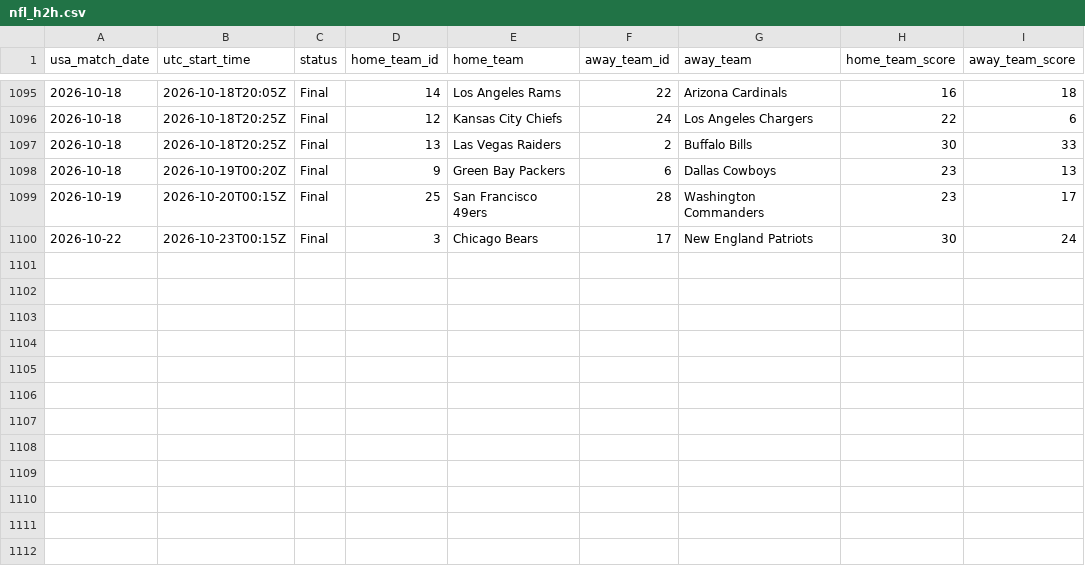
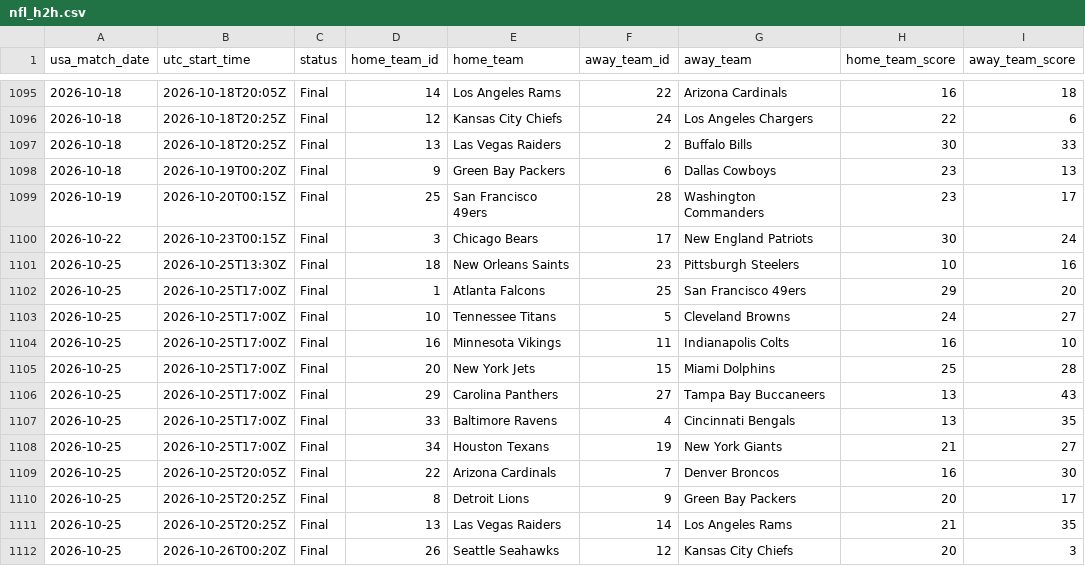
Before and after one commit to danielcappello/splitVault, a CSV file: nfl_h2h.csv, drawn as a sheet; only a part is shown, gaps mark what is left out.

Commit message:
Update nfl files

```diff
--- a/nfl_h2h.csv
+++ b/nfl_h2h.csv
@@ -1100 +1100,13 @@ usa_match_date,utc_start_time,status,home_team_id,home_team,away_team_id,away_te
 2026-10-22,2026-10-23T00:15Z,Final,3,Chicago Bears,17,New England Patriots,30,24
+2026-10-25,2026-10-25T13:30Z,Final,18,New Orleans Saints,23,Pittsburgh Steelers,10,16
+2026-10-25,2026-10-25T17:00Z,Final,1,Atlanta Falcons,25,San Francisco 49ers,29,20
+2026-10-25,2026-10-25T17:00Z,Final,10,Tennessee Titans,5,Cleveland Browns,24,27
+2026-10-25,2026-10-25T17:00Z,Final,16,Minnesota Vikings,11,Indianapolis Colts,16,10
+2026-10-25,2026-10-25T17:00Z,Final,20,New York Jets,15,Miami Dolphins,25,28
+2026-10-25,2026-10-25T17:00Z,Final,29,Carolina Panthers,27,Tampa Bay Buccaneers,13,43
+2026-10-25,2026-10-25T17:00Z,Final,33,Baltimore Ravens,4,Cincinnati Bengals,13,35
+2026-10-25,2026-10-25T17:00Z,Final,34,Houston Texans,19,New York Giants,21,27
+2026-10-25,2026-10-25T20:05Z,Final,22,Arizona Cardinals,7,Denver Broncos,16,30
+2026-10-25,2026-10-25T20:25Z,Final,8,Detroit Lions,9,Green Bay Packers,20,17
+2026-10-25,2026-10-25T20:25Z,Final,13,Las Vegas Raiders,14,Los Angeles Rams,21,35
+2026-10-25,2026-10-26T00:20Z,Final,26,Seattle Seahawks,12,Kansas City Chiefs,20,3
```
